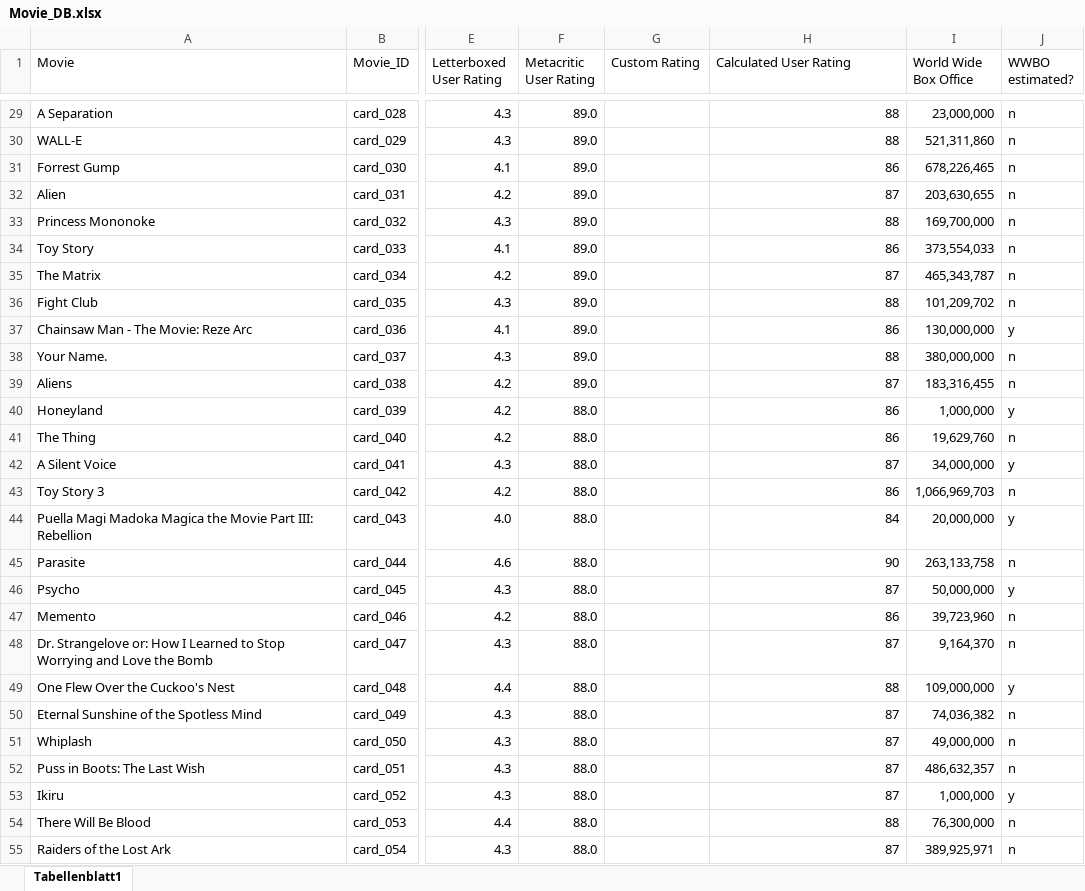
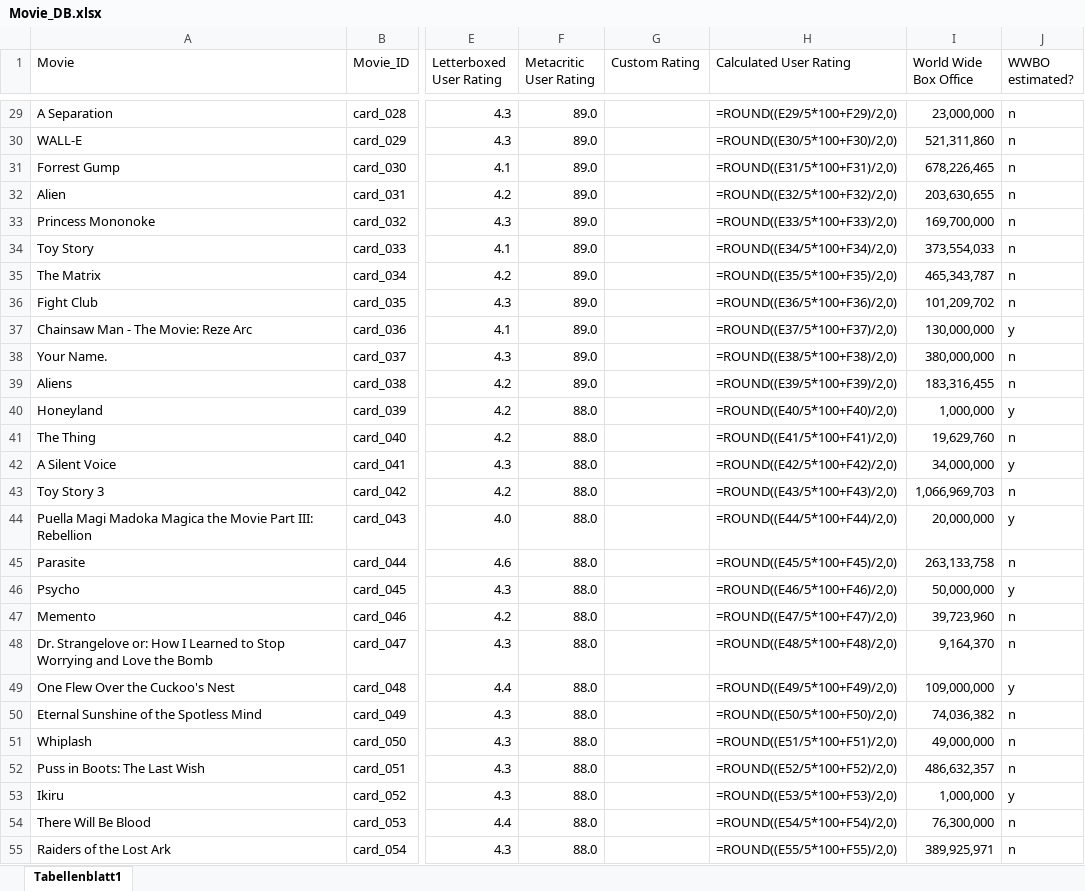
Before and after one commit to superuser-1/card-game, an Excel workbook: source_data/Movie_DB.xlsx, sheet Tabellenblatt1, drawn as a sheet; only a part is shown, gaps mark what is left out; values as stored, in another font and other column widths than the file's, no borders; formulas without a stored value are shown as written; the diff covers the shown part only; the diff names each change by its address in the sheet, - before the commit and + after, or states it on an @@ line.

```diff
--- a/source_data/Movie_DB.xlsx (sheet Tabellenblatt1)
+++ b/source_data/Movie_DB.xlsx (sheet Tabellenblatt1)
-H29 (Calculated User Rating): 88
+H29 (Calculated User Rating): =ROUND((E29/5*100+F29)/2,0)
-H30 (Calculated User Rating): 88
+H30 (Calculated User Rating): =ROUND((E30/5*100+F30)/2,0)
-H31 (Calculated User Rating): 86
+H31 (Calculated User Rating): =ROUND((E31/5*100+F31)/2,0)
-H32 (Calculated User Rating): 87
+H32 (Calculated User Rating): =ROUND((E32/5*100+F32)/2,0)
-H33 (Calculated User Rating): 88
+H33 (Calculated User Rating): =ROUND((E33/5*100+F33)/2,0)
-H34 (Calculated User Rating): 86
+H34 (Calculated User Rating): =ROUND((E34/5*100+F34)/2,0)
-H35 (Calculated User Rating): 87
+H35 (Calculated User Rating): =ROUND((E35/5*100+F35)/2,0)
-H36 (Calculated User Rating): 88
+H36 (Calculated User Rating): =ROUND((E36/5*100+F36)/2,0)
-H37 (Calculated User Rating): 86
+H37 (Calculated User Rating): =ROUND((E37/5*100+F37)/2,0)
-H38 (Calculated User Rating): 88
+H38 (Calculated User Rating): =ROUND((E38/5*100+F38)/2,0)
-H39 (Calculated User Rating): 87
+H39 (Calculated User Rating): =ROUND((E39/5*100+F39)/2,0)
-H40 (Calculated User Rating): 86
+H40 (Calculated User Rating): =ROUND((E40/5*100+F40)/2,0)
-H41 (Calculated User Rating): 86
+H41 (Calculated User Rating): =ROUND((E41/5*100+F41)/2,0)
-H42 (Calculated User Rating): 87
+H42 (Calculated User Rating): =ROUND((E42/5*100+F42)/2,0)
-H43 (Calculated User Rating): 86
+H43 (Calculated User Rating): =ROUND((E43/5*100+F43)/2,0)
-H44 (Calculated User Rating): 84
+H44 (Calculated User Rating): =ROUND((E44/5*100+F44)/2,0)
-H45 (Calculated User Rating): 90
+H45 (Calculated User Rating): =ROUND((E45/5*100+F45)/2,0)
-H46 (Calculated User Rating): 87
+H46 (Calculated User Rating): =ROUND((E46/5*100+F46)/2,0)
-H47 (Calculated User Rating): 86
+H47 (Calculated User Rating): =ROUND((E47/5*100+F47)/2,0)
-H48 (Calculated User Rating): 87
+H48 (Calculated User Rating): =ROUND((E48/5*100+F48)/2,0)
-H49 (Calculated User Rating): 88
+H49 (Calculated User Rating): =ROUND((E49/5*100+F49)/2,0)
-H50 (Calculated User Rating): 87
+H50 (Calculated User Rating): =ROUND((E50/5*100+F50)/2,0)
-H51 (Calculated User Rating): 87
+H51 (Calculated User Rating): =ROUND((E51/5*100+F51)/2,0)
-H52 (Calculated User Rating): 87
+H52 (Calculated User Rating): =ROUND((E52/5*100+F52)/2,0)
-H53 (Calculated User Rating): 87
+H53 (Calculated User Rating): =ROUND((E53/5*100+F53)/2,0)
-H54 (Calculated User Rating): 88
+H54 (Calculated User Rating): =ROUND((E54/5*100+F54)/2,0)
-H55 (Calculated User Rating): 87
+H55 (Calculated User Rating): =ROUND((E55/5*100+F55)/2,0)
```
Also changed, not shown: 37 added rows and 154 edited cells elsewhere in this sheet, 6 other files.
